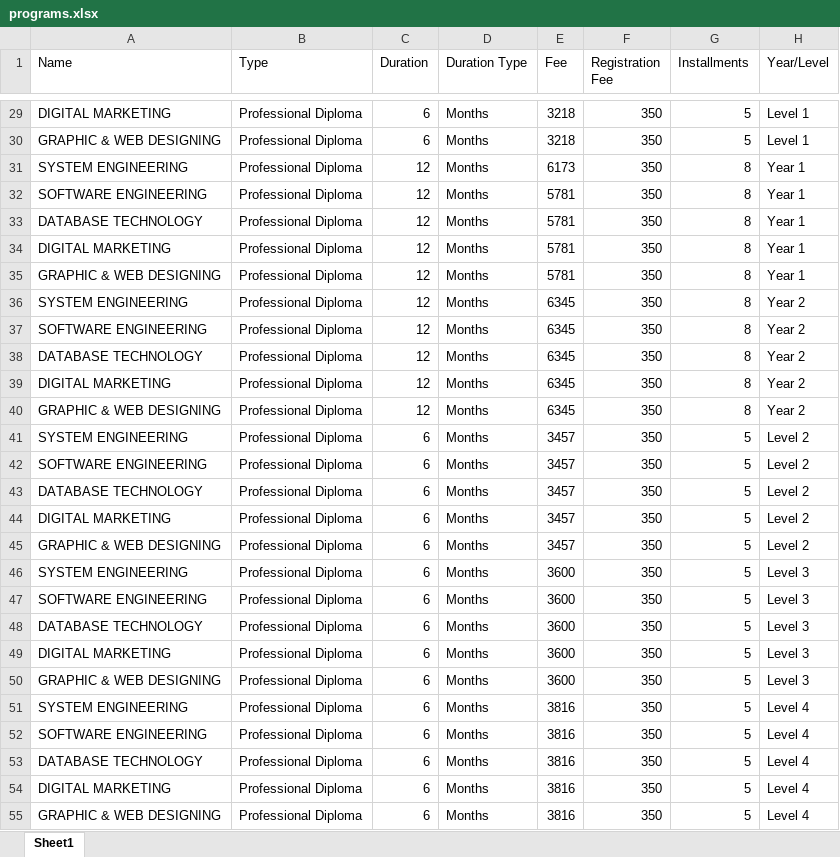
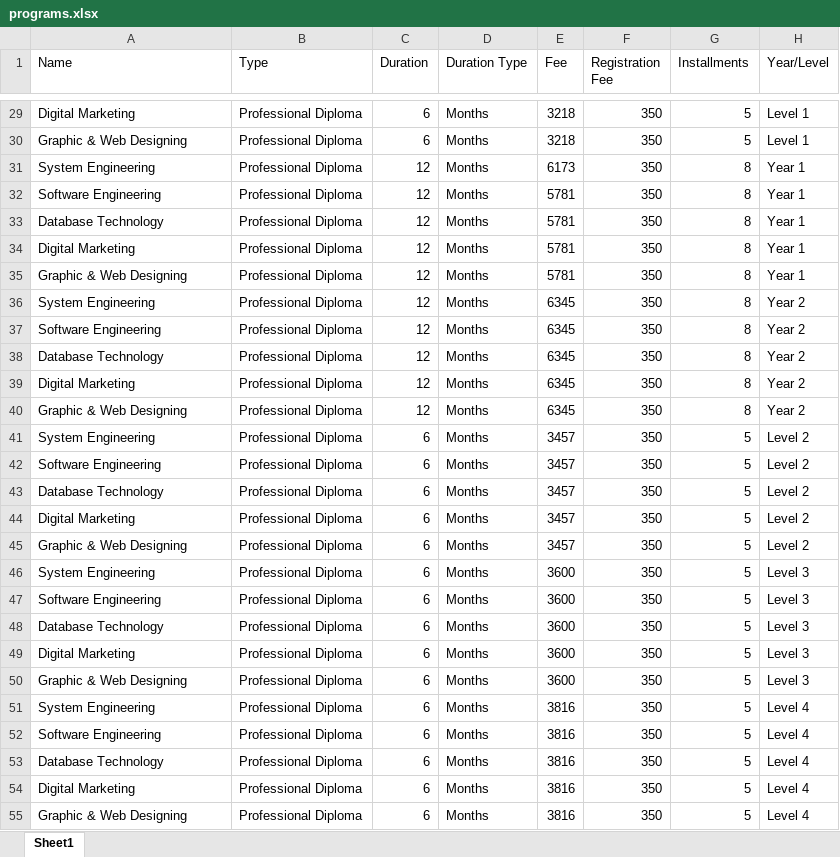
Before and after one commit to amosappiahnkum/ipmc-srms, an Excel workbook: public/data/programs.xlsx, sheet Sheet1, drawn as a sheet; only a part is shown, gaps mark what is left out; values as stored, in another font and other column widths than the file's, no borders; the diff covers the shown part only; the diff names each change by its address in the sheet, - before the commit and + after, or states it on an @@ line.

```diff
--- a/public/data/programs.xlsx (sheet Sheet1)
+++ b/public/data/programs.xlsx (sheet Sheet1)
-A29 (Name): DIGITAL MARKETING
+A29 (Name): Digital Marketing
-A30 (Name): GRAPHIC & WEB DESIGNING
+A30 (Name): Graphic & Web Designing
-A31 (Name): SYSTEM ENGINEERING
+A31 (Name): System Engineering
-A32 (Name): SOFTWARE ENGINEERING
+A32 (Name): Software Engineering
-A33 (Name): DATABASE TECHNOLOGY
+A33 (Name): Database Technology
-A34 (Name): DIGITAL MARKETING
+A34 (Name): Digital Marketing
-A35 (Name): GRAPHIC & WEB DESIGNING
+A35 (Name): Graphic & Web Designing
-A36 (Name): SYSTEM ENGINEERING
+A36 (Name): System Engineering
-A37 (Name): SOFTWARE ENGINEERING
+A37 (Name): Software Engineering
-A38 (Name): DATABASE TECHNOLOGY
+A38 (Name): Database Technology
-A39 (Name): DIGITAL MARKETING
+A39 (Name): Digital Marketing
-A40 (Name): GRAPHIC & WEB DESIGNING
+A40 (Name): Graphic & Web Designing
-A41 (Name): SYSTEM ENGINEERING
+A41 (Name): System Engineering
-A42 (Name): SOFTWARE ENGINEERING
+A42 (Name): Software Engineering
-A43 (Name): DATABASE TECHNOLOGY
+A43 (Name): Database Technology
-A44 (Name): DIGITAL MARKETING
+A44 (Name): Digital Marketing
-A45 (Name): GRAPHIC & WEB DESIGNING
+A45 (Name): Graphic & Web Designing
-A46 (Name): SYSTEM ENGINEERING
+A46 (Name): System Engineering
-A47 (Name): SOFTWARE ENGINEERING
+A47 (Name): Software Engineering
-A48 (Name): DATABASE TECHNOLOGY
+A48 (Name): Database Technology
-A49 (Name): DIGITAL MARKETING
+A49 (Name): Digital Marketing
-A50 (Name): GRAPHIC & WEB DESIGNING
+A50 (Name): Graphic & Web Designing
-A51 (Name): SYSTEM ENGINEERING
+A51 (Name): System Engineering
-A52 (Name): SOFTWARE ENGINEERING
+A52 (Name): Software Engineering
-A53 (Name): DATABASE TECHNOLOGY
+A53 (Name): Database Technology
-A54 (Name): DIGITAL MARKETING
+A54 (Name): Digital Marketing
-A55 (Name): GRAPHIC & WEB DESIGNING
+A55 (Name): Graphic & Web Designing
```
Also changed, not shown: 14 added rows, 7 removed rows, 1 moved row and 10 edited cells elsewhere in this sheet, 31 other files.
